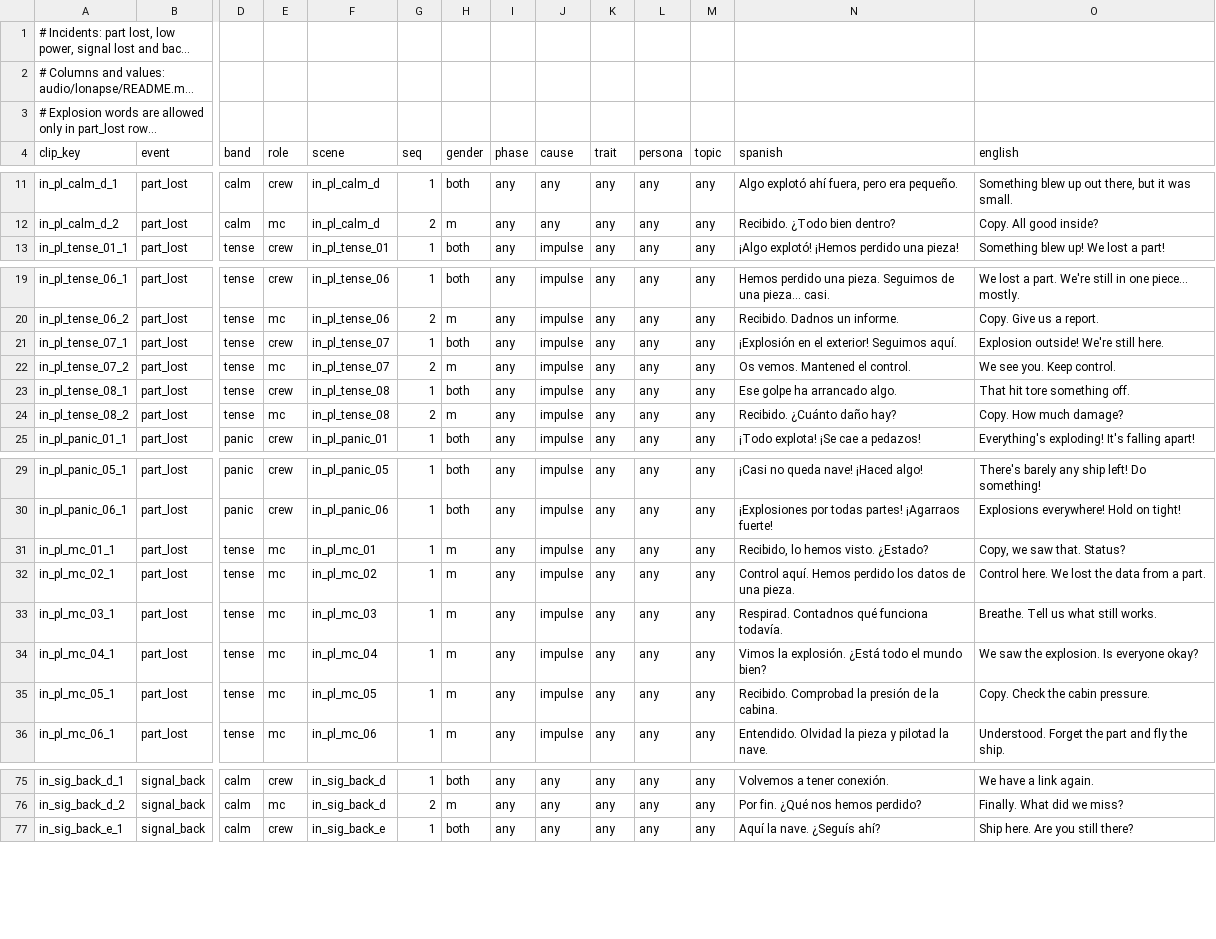
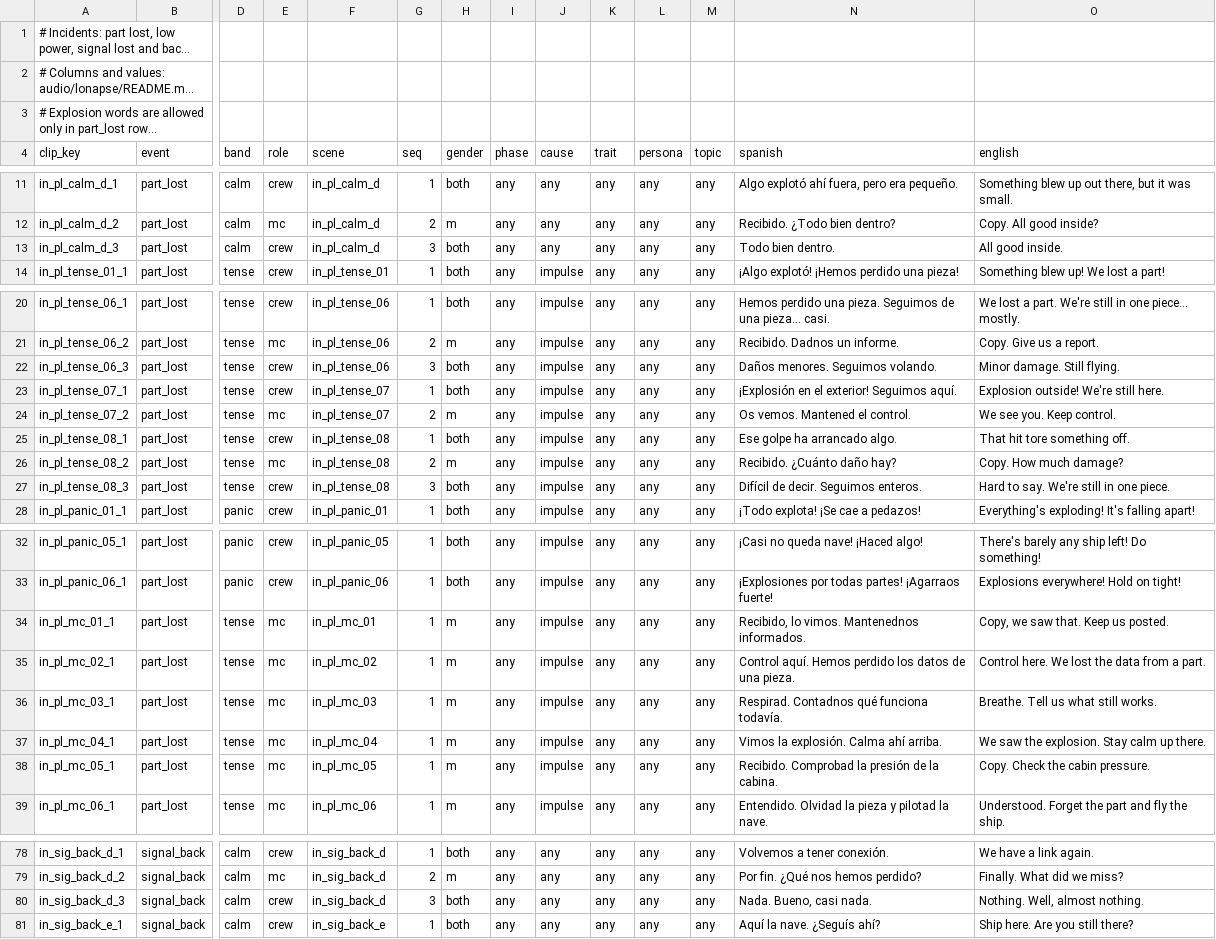
Before and after one commit to D3rpyy/KSP-Lonapse, a TSV file: audio/lonapse/phrases/incidents.tsv, drawn as a sheet; only a part is shown, gaps mark what is left out; long unchanged cells end in …; addresses are those after the commit; rows hold the shown columns only; the diff names each change by its address in the sheet, - before the commit and + after, or states it on an @@ line.

```diff
--- a/audio/lonapse/phrases/incidents.tsv
+++ b/audio/lonapse/phrases/incidents.tsv
+row 13: in_pl_calm_d_3 | part_lost | calm | crew | in_pl_calm_d | 3 | both | any | any | any | any | any | Todo bien dentro. | All good inside.
+row 22: in_pl_tense_06_3 | part_lost | tense | crew | in_pl_tense_06 | 3 | both | any | impulse | any | any | any | Daños menores. Seguimos volando. | Minor damage. Still flying.
+row 27: in_pl_tense_08_3 | part_lost | tense | crew | in_pl_tense_08 | 3 | both | any | impulse | any | any | any | Difícil de decir. Seguimos enteros. | Hard to say. We're still in one piece.
-N34 (spanish): Recibido, lo hemos visto. ¿Estado?
+N34 (spanish): Recibido, lo vimos. Mantenednos informados.
-O34 (english): Copy, we saw that. Status?
+O34 (english): Copy, we saw that. Keep us posted.
-N37 (spanish): Vimos la explosión. ¿Está todo el mundo bien?
+N37 (spanish): Vimos la explosión. Calma ahí arriba.
-O37 (english): We saw the explosion. Is everyone okay?
+O37 (english): We saw the explosion. Stay calm up there.
+row 80: in_sig_back_d_3 | signal_back | calm | crew | in_sig_back_d | 3 | both | any | any | any | any | any | Nada. Bueno, casi nada. | Nothing. Well, almost nothing.
```
Also changed, not shown: GameData/Lonapse/Phrases/phrases.tsv, audio/lonapse/phrases/events.tsv, 41 other files.
